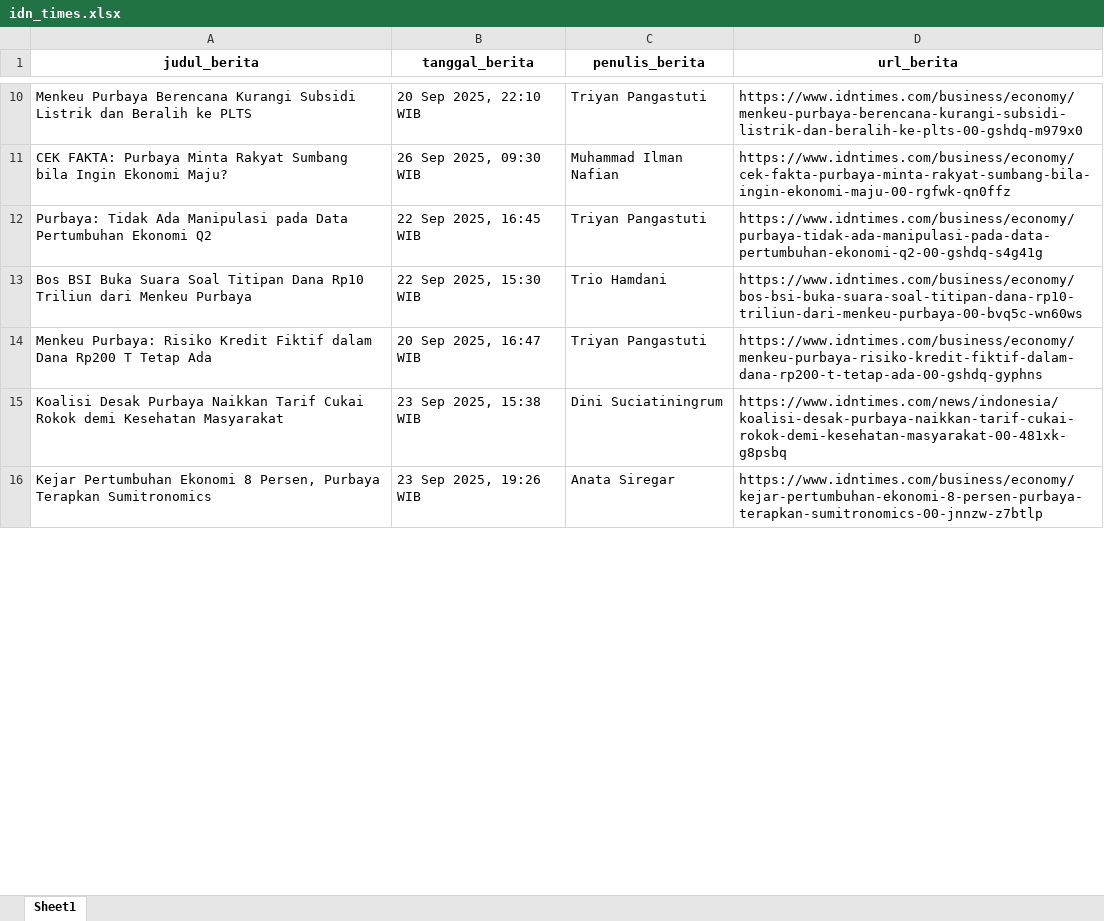
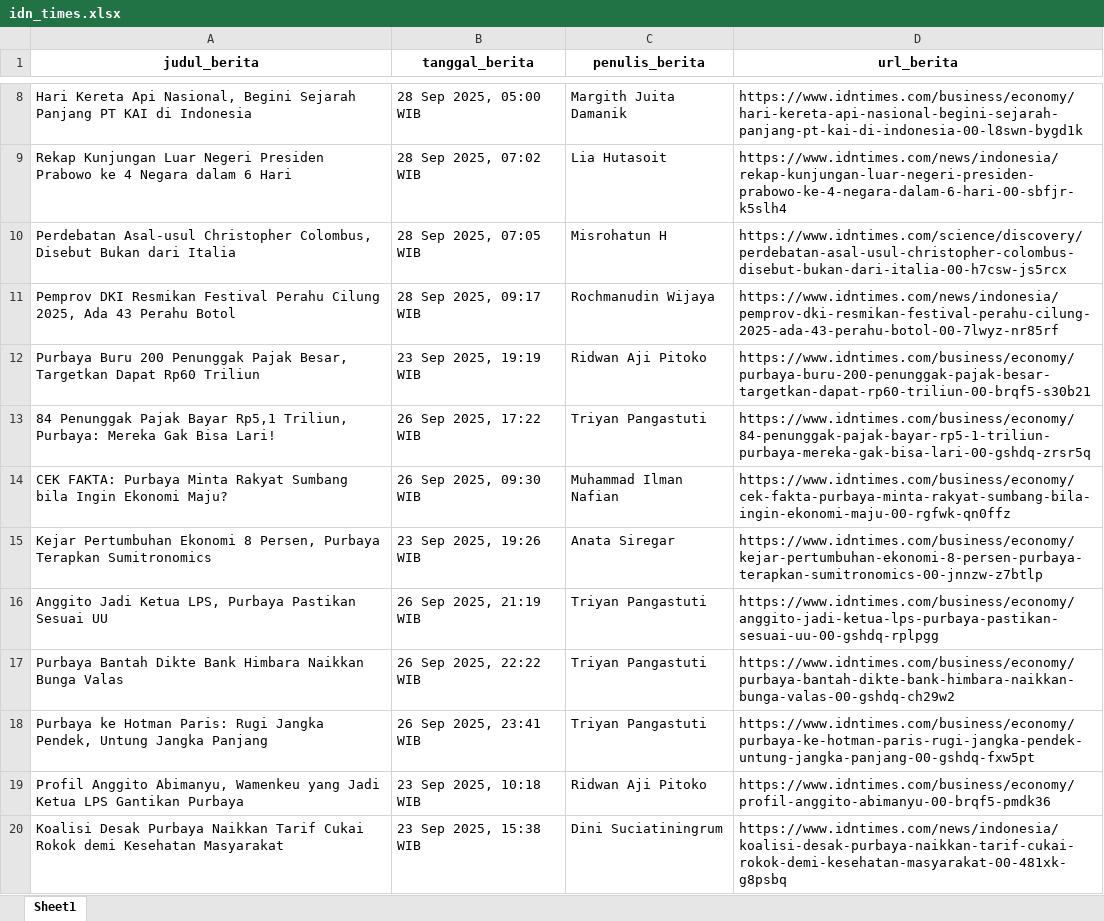
Before and after one commit to ysurya13/monitoring-berita, an Excel workbook: daftar_berita/idn_times.xlsx, sheet Sheet1, drawn as a sheet; only a part is shown, gaps mark what is left out; the shorter side is filled out with more unchanged rows; values as stored, in another font and other column widths than the file's, no borders; removed rows and columns are numbered as before the commit, all else as after; the diff covers the shown part only; the diff names each change by its address in the sheet, - before the commit and + after, or states it on an @@ line.

```diff
--- a/daftar_berita/idn_times.xlsx (sheet Sheet1)
+++ b/daftar_berita/idn_times.xlsx (sheet Sheet1)
+row 8: Hari Kereta Api Nasional, Begini Sejarah Panjang PT KAI di Indonesia | 28 Sep 2025, 05:00 WIB | Margith Juita Damanik | https://www.idntimes.com/business/economy/hari-kereta-api-nasional-begini-sejarah-panjang-pt-kai-di-indonesia-00-l8swn-bygd1k
+row 9: Rekap Kunjungan Luar Negeri Presiden Prabowo ke 4 Negara dalam 6 Hari | 28 Sep 2025, 07:02 WIB | Lia Hutasoit | https://www.idntimes.com/news/indonesia/rekap-kunjungan-luar-negeri-presiden-prabowo-ke-4-negara-dalam-6-hari-00-sbfjr-k5slh4
+row 10: Perdebatan Asal-usul Christopher Colombus, Disebut Bukan dari Italia | 28 Sep 2025, 07:05 WIB | Misrohatun H | https://www.idntimes.com/science/discovery/perdebatan-asal-usul-christopher-colombus-disebut-bukan-dari-italia-00-h7csw-js5rcx
+row 11: Pemprov DKI Resmikan Festival Perahu Cilung 2025, Ada 43 Perahu Botol | 28 Sep 2025, 09:17 WIB | Rochmanudin Wijaya | https://www.idntimes.com/news/indonesia/pemprov-dki-resmikan-festival-perahu-cilung-2025-ada-43-perahu-botol-00-7lwyz-nr85rf
@@ row 37 moved to row 12: Purbaya Buru 200 Penunggak Pajak Besar, … @@
-A13 (judul_berita): Menkeu Purbaya Berencana Kurangi Subsidi Listrik dan Beralih ke PLTS
+A13 (judul_berita): 84 Penunggak Pajak Bayar Rp5,1 Triliun, Purbaya: Mereka Gak Bisa Lari!
-B13 (tanggal_berita): 20 Sep 2025, 22:10 WIB
+B13 (tanggal_berita): 26 Sep 2025, 17:22 WIB
-D13 (url_berita): https://www.idntimes.com/business/economy/menkeu-purbaya-berencana-kurangi-subsidi-listrik-dan-beralih-ke-plts-00-gshdq-m979x0
+D13 (url_berita): https://www.idntimes.com/business/economy/84-penunggak-pajak-bayar-rp5-1-triliun-purbaya-mereka-gak-bisa-lari-00-gshdq-zrsr5q
@@ row 34 moved to row 15: Kejar Pertumbuhan Ekonomi 8 Persen, Purb… @@
-A16 (judul_berita): Purbaya: Tidak Ada Manipulasi pada Data Pertumbuhan Ekonomi Q2
+A16 (judul_berita): Anggito Jadi Ketua LPS, Purbaya Pastikan Sesuai UU
-B16 (tanggal_berita): 22 Sep 2025, 16:45 WIB
+B16 (tanggal_berita): 26 Sep 2025, 21:19 WIB
-D16 (url_berita): https://www.idntimes.com/business/economy/purbaya-tidak-ada-manipulasi-pada-data-pertumbuhan-ekonomi-q2-00-gshdq-s4g41g
+D16 (url_berita): https://www.idntimes.com/business/economy/anggito-jadi-ketua-lps-purbaya-pastikan-sesuai-uu-00-gshdq-rplpgg
-row 13: Bos BSI Buka Suara Soal Titipan Dana Rp10 Triliun dari Menkeu Purbaya | 22 Sep 2025, 15:30 WIB | Trio Hamdani | https://www.idntimes.com/business/economy/bos-bsi-buka-suara-soal-titipan-dana-rp10-triliun-dari-menkeu-purbaya-00-bvq5c-wn60ws
+row 17: Purbaya Bantah Dikte Bank Himbara Naikkan Bunga Valas | 26 Sep 2025, 22:22 WIB | Triyan Pangastuti | https://www.idntimes.com/business/economy/purbaya-bantah-dikte-bank-himbara-naikkan-bunga-valas-00-gshdq-ch29w2
-A18 (judul_berita): Menkeu Purbaya: Risiko Kredit Fiktif dalam Dana Rp200 T Tetap Ada
+A18 (judul_berita): Purbaya ke Hotman Paris: Rugi Jangka Pendek, Untung Jangka Panjang
-B18 (tanggal_berita): 20 Sep 2025, 16:47 WIB
+B18 (tanggal_berita): 26 Sep 2025, 23:41 WIB
-D18 (url_berita): https://www.idntimes.com/business/economy/menkeu-purbaya-risiko-kredit-fiktif-dalam-dana-rp200-t-tetap-ada-00-gshdq-gyphns
+D18 (url_berita): https://www.idntimes.com/business/economy/purbaya-ke-hotman-paris-rugi-jangka-pendek-untung-jangka-panjang-00-gshdq-fxw5pt
@@ row 36 moved to row 19: Profil Anggito Abimanyu, Wamenkeu yang J… @@
```
Also changed, not shown: 33 added rows, 31 removed rows, 5 moved rows and 12 edited cells elsewhere in this sheet, daftar_berita/cnbc.xlsx, daftar_berita/detik_.xlsx, 22 other files.
